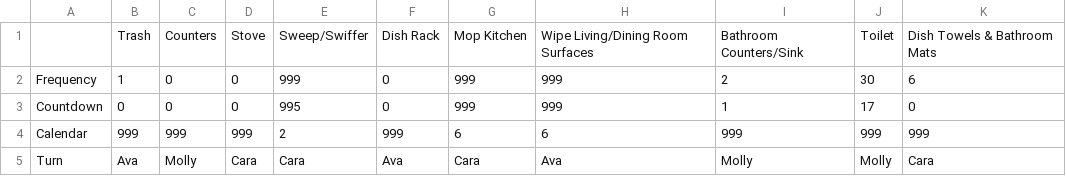
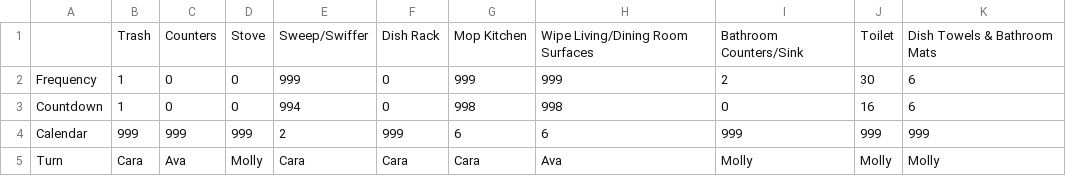
Before and after one commit to adoricko/arthurAIassistant, a CSV file: chore_schedule.csv, drawn as a sheet.

Commit message:
Sent email

```diff
--- a/chore_schedule.csv
+++ b/chore_schedule.csv
@@ -2,4 +2,4 @@
 Frequency,1,0,0,999,0,999,999,2,30,6
-Countdown,0,0,0,995,0,999,999,1,17,0
+Countdown,1,0,0,994,0,998,998,0,16,6
 Calendar,999,999,999,2,999,6,6,999,999,999
-Turn,Ava,Molly,Cara,Cara,Ava,Cara,Ava,Molly,Molly,Cara
+Turn,Cara,Ava,Molly,Cara,Cara,Cara,Ava,Molly,Molly,Molly
```
